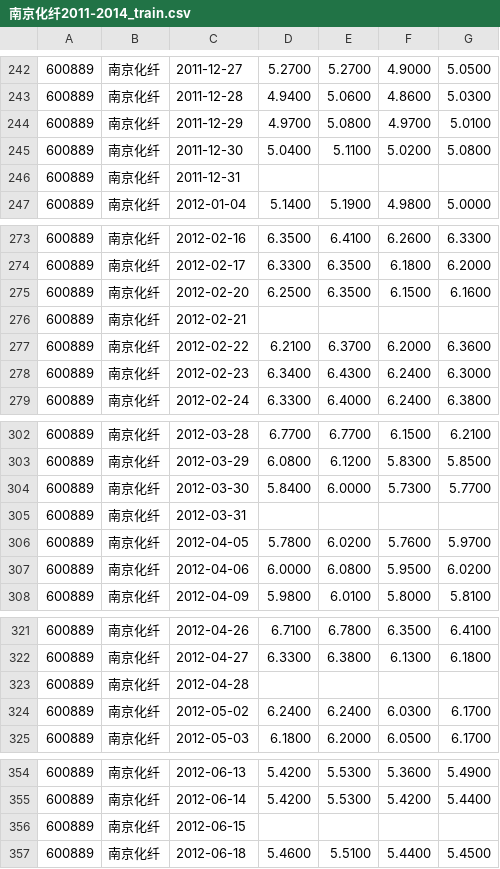
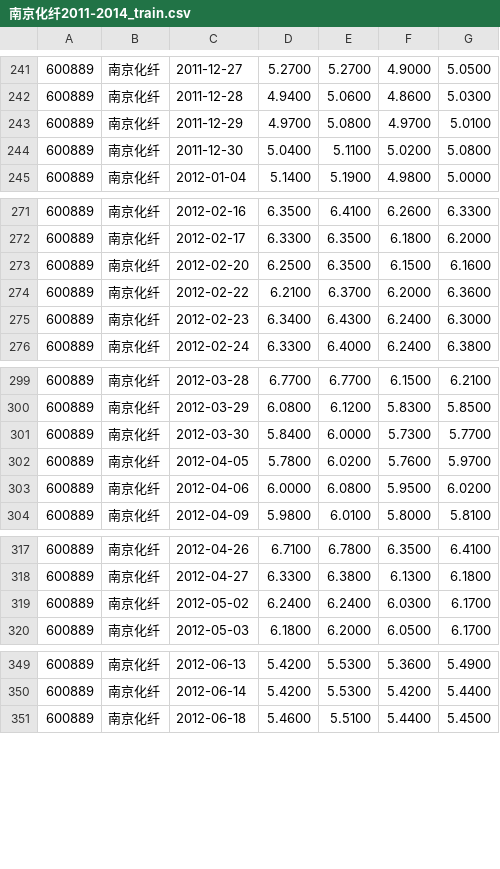
Before and after one commit to KylinJackson/Thesis, a CSV file: code/data/南京化纤2011-2014_train.csv, drawn as a sheet; only a part is shown, gaps mark what is left out; removed rows and columns are numbered as before the commit, all else as after; the diff covers the shown part only; the diff names each change by its address in the sheet, - before the commit and + after, or states it on an @@ line.

```diff
--- a/code/data/南京化纤2011-2014_train.csv
+++ b/code/data/南京化纤2011-2014_train.csv
-row 246: 600889 | 南京化纤 | 2011-12-31
-row 276: 600889 | 南京化纤 | 2012-02-21
-row 305: 600889 | 南京化纤 | 2012-03-31
-row 323: 600889 | 南京化纤 | 2012-04-28
-row 356: 600889 | 南京化纤 | 2012-06-15
```
Also changed, not shown: 1 added row and 24 removed rows elsewhere in this file, 13 other files.
